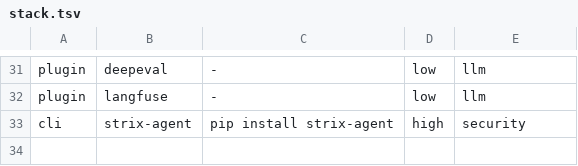
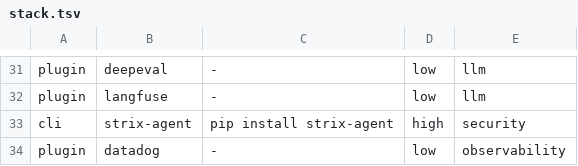
Before and after one commit to LeavesJ/felix-home, a TSV file: projects/elenchus/stack.tsv, drawn as a sheet; only a part is shown, gaps mark what is left out.

Commit message:
fix(commission): what the first live run found — a keyword is a word, and a bundled plugin is present
Commissioned all three governed projects through the deployed 0.49.42
cli. Two defects, neither in the new code:

discover: on elenchus, `discover --adopt` declared and installed
google-cloud-storage under the llm capability. The llm rule's keyword
`rag` is a substring of sto-rag-e, the matcher compared substrings over
the token string, and a name hit scores 3, which is the adoption
threshold. felix_capability_match now tokenises names, descriptions,
skill names and keywords on everything that is not a letter or digit and
matches whole words, so a hyphenated name still matches its words
(observability-tool, rest-api as a phrase) and nothing matches inside
another word. Two suite expectations that had encoded the substring
double count (`eval` inside `evaluation`, `eval` inside `evaltool`) are
corrected, and the storage case is asserted. The plugin was uninstalled
by hand and its row dropped; datadog under observability was a correct
adoption and stays, wired into the incident route.

stack: anthropic-skills is a bundled plugin, an `@inline` key in
~/.claude.json that no `claude plugin list` shows. _felix_have read it as
absent, stack apply --yes tried to install it on every run, the cli
refused with "not found in any configured marketplace", and felix and
elenchus held their stack row on a plugin live in every session. The
inventory now reads the same keys ready.sh already read, asserted with a
fixture home and no cli on PATH.

Also carries what commissioning wrote in the home: elenchus's datadog
row and its route wiring. Version 0.49.43.

```diff
--- a/projects/elenchus/stack.tsv
+++ b/projects/elenchus/stack.tsv
@@ -33 +33,2 @@ plugin	langfuse	-	low	llm
 cli	strix-agent	pip install strix-agent	high	security
+plugin	datadog	-	low	observability
```
Also changed, not shown: projects/elenchus/routes.tsv, 5 other files.
